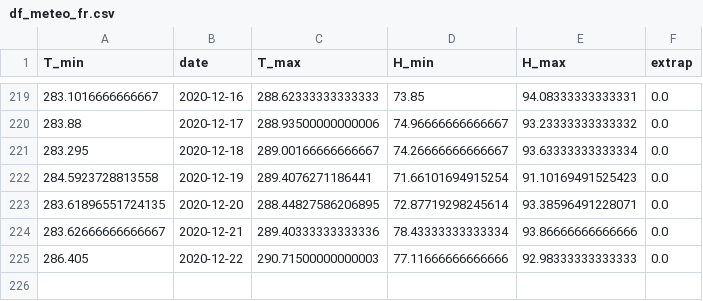
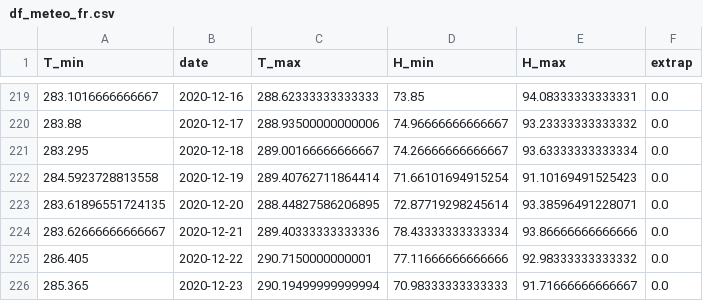
Before and after one commit to jeugregg/coronavirusModel, a CSV file: df_meteo_fr.csv, drawn as a sheet; only a part is shown, gaps mark what is left out.

```diff
--- a/df_meteo_fr.csv
+++ b/df_meteo_fr.csv
@@ -221,5 +221,6 @@ T_min,date,T_max,H_min,H_max,extrap
 283.295,2020-12-18,289.00166666666667,74.26666666666667,93.63333333333334,0.0
-284.5923728813558,2020-12-19,289.4076271186441,71.66101694915254,91.10169491525423,0.0
+284.5923728813558,2020-12-19,289.40762711864414,71.66101694915254,91.10169491525423,0.0
 283.61896551724135,2020-12-20,288.44827586206895,72.87719298245614,93.38596491228071,0.0
 283.62666666666667,2020-12-21,289.40333333333336,78.43333333333334,93.86666666666666,0.0
-286.405,2020-12-22,290.71500000000003,77.11666666666666,92.98333333333333,0.0
+286.405,2020-12-22,290.7150000000001,77.11666666666666,92.98333333333332,0.0
+285.365,2020-12-23,290.19499999999994,70.98333333333333,91.71666666666667,0.0
```
Also changed, not shown: df_dep_r0.csv, df_dep_sum.csv, 9 other files.
